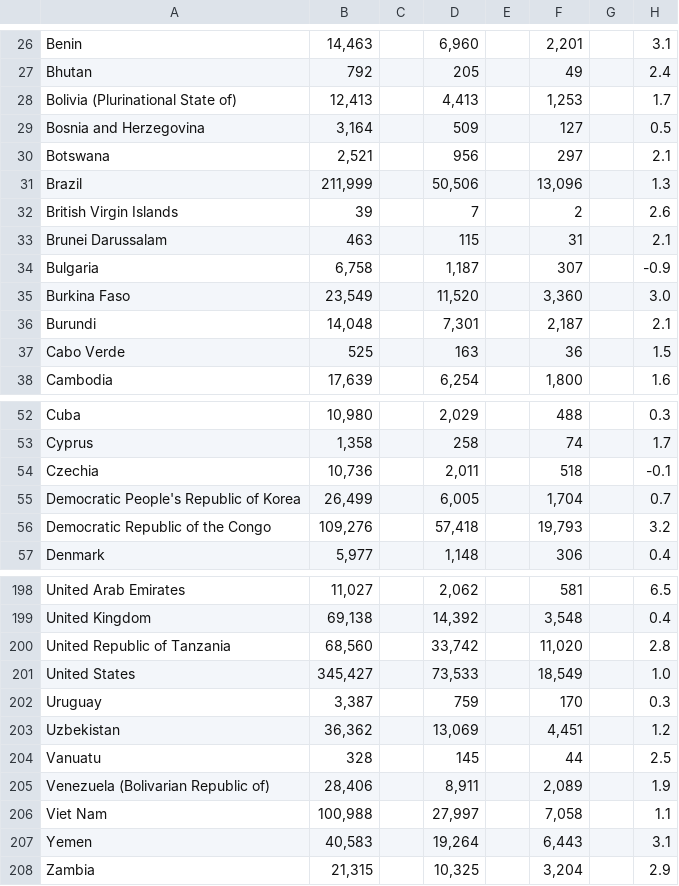
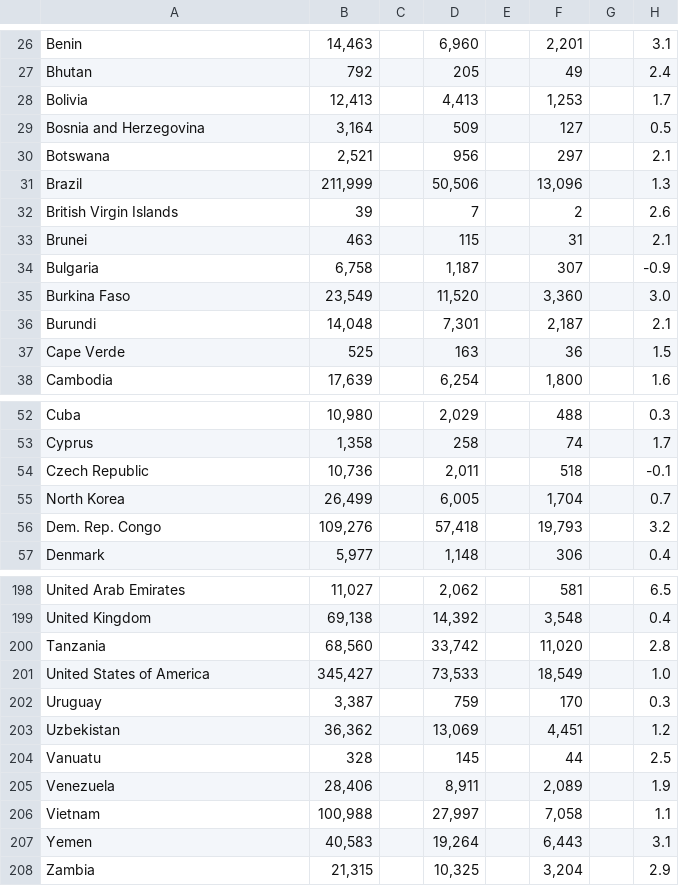
Before and after one commit to Akhilll321/5044-Practical-2, a CSV file: data/1-Demographics-SOWC2025-1.csv, drawn as a sheet; only a part is shown, gaps mark what is left out; the diff covers the shown part only; the diff names each change by its address in the sheet, - before the commit and + after, or states it on an @@ line.

Commit message:
new Demo csv

```diff
--- a/data/1-Demographics-SOWC2025-1.csv
+++ b/data/1-Demographics-SOWC2025-1.csv
-A28: Bolivia (Plurinational State of)
+A28: Bolivia
-A33: Brunei Darussalam
+A33: Brunei
-A37: Cabo Verde
+A37: Cape Verde
-A54: Czechia
+A54: Czech Republic
-A55: Democratic People's Republic of Korea
+A55: North Korea
-A56: Democratic Republic of the Congo
+A56: Dem. Rep. Congo
-A200: United Republic of Tanzania
+A200: Tanzania
-A201: United States
+A201: United States of America
-A205: Venezuela (Bolivarian Republic of)
+A205: Venezuela
-A206: Viet Nam
+A206: Vietnam
```
Also changed, not shown: 15 edited cells elsewhere in this file.
